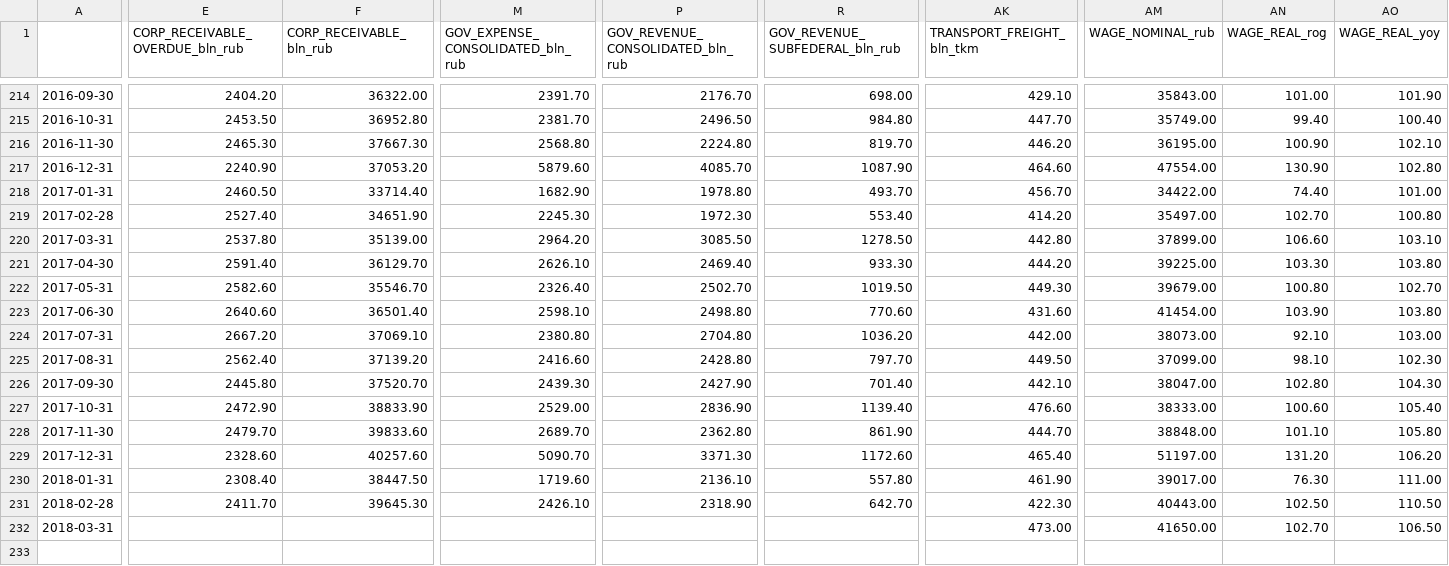
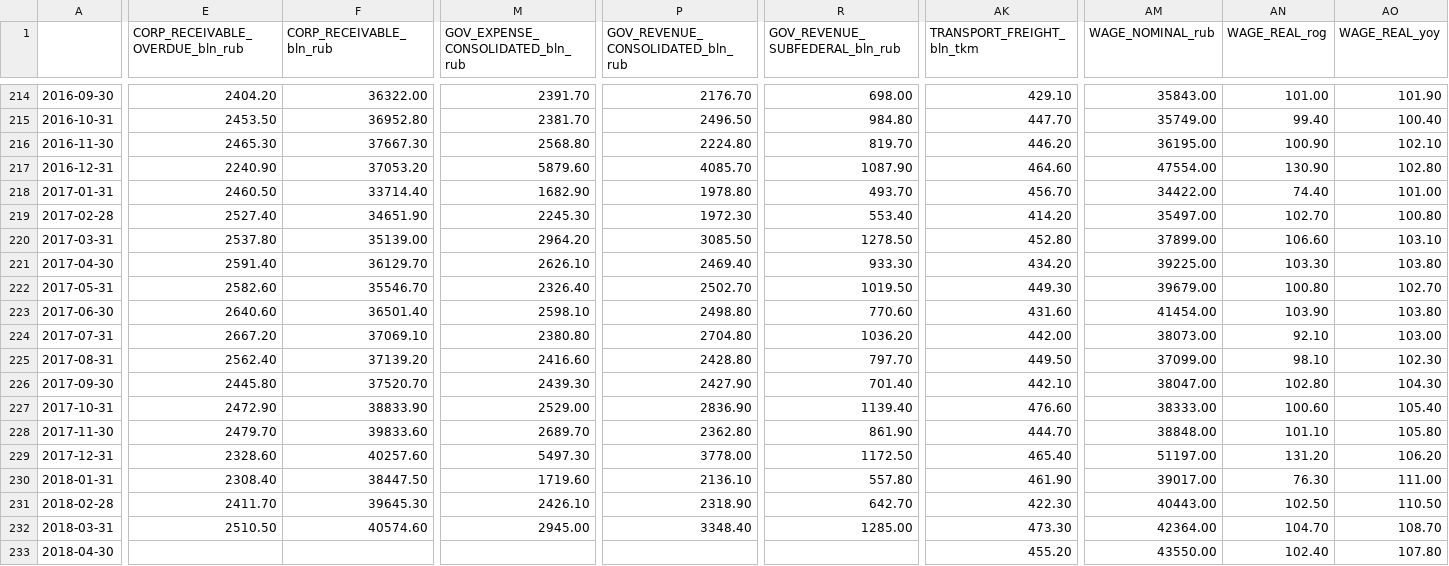
Before and after one commit to mini-kep/parser-rosstat-kep, a CSV file: data/processed/latest/dfm.csv, drawn as a sheet; only a part is shown, gaps mark what is left out; rows hold the shown columns only; the diff covers the shown part only; the diff names each change by its address in the sheet, - before the commit and + after, or states it on an @@ line.

```diff
--- a/data/processed/latest/dfm.csv
+++ b/data/processed/latest/dfm.csv
-AK220 (TRANSPORT_FREIGHT_bln_tkm): 442.80
+AK220 (TRANSPORT_FREIGHT_bln_tkm): 452.80
-AK221 (TRANSPORT_FREIGHT_bln_tkm): 444.20
+AK221 (TRANSPORT_FREIGHT_bln_tkm): 434.20
-M229 (GOV_EXPENSE_CONSOLIDATED_bln_rub): 5090.70
+M229 (GOV_EXPENSE_CONSOLIDATED_bln_rub): 5497.30
-P229 (GOV_REVENUE_CONSOLIDATED_bln_rub): 3371.30
+P229 (GOV_REVENUE_CONSOLIDATED_bln_rub): 3778.00
-R229 (GOV_REVENUE_SUBFEDERAL_bln_rub): 1172.60
+R229 (GOV_REVENUE_SUBFEDERAL_bln_rub): 1172.50
-E232 (CORP_RECEIVABLE_OVERDUE_bln_rub): (empty)
+E232 (CORP_RECEIVABLE_OVERDUE_bln_rub): 2510.50
-F232 (CORP_RECEIVABLE_bln_rub): (empty)
+F232 (CORP_RECEIVABLE_bln_rub): 40574.60
-M232 (GOV_EXPENSE_CONSOLIDATED_bln_rub): (empty)
+M232 (GOV_EXPENSE_CONSOLIDATED_bln_rub): 2945.00
-P232 (GOV_REVENUE_CONSOLIDATED_bln_rub): (empty)
+P232 (GOV_REVENUE_CONSOLIDATED_bln_rub): 3348.40
-R232 (GOV_REVENUE_SUBFEDERAL_bln_rub): (empty)
+R232 (GOV_REVENUE_SUBFEDERAL_bln_rub): 1285.00
-AK232 (TRANSPORT_FREIGHT_bln_tkm): 473.00
+AK232 (TRANSPORT_FREIGHT_bln_tkm): 473.30
-AM232 (WAGE_NOMINAL_rub): 41650.00
+AM232 (WAGE_NOMINAL_rub): 42364.00
-AN232 (WAGE_REAL_rog): 102.70
+AN232 (WAGE_REAL_rog): 104.70
-AO232 (WAGE_REAL_yoy): 106.50
+AO232 (WAGE_REAL_yoy): 108.70
+row 233: 2018-04-30 |  |  |  |  |  | 455.20 | 43550.00 | 102.40 | 107.80
```
Also changed, not shown: 7 edited cells elsewhere in this file, data/processed/latest/dfa.csv, data/processed/latest/dfq.csv, 3 other files.
